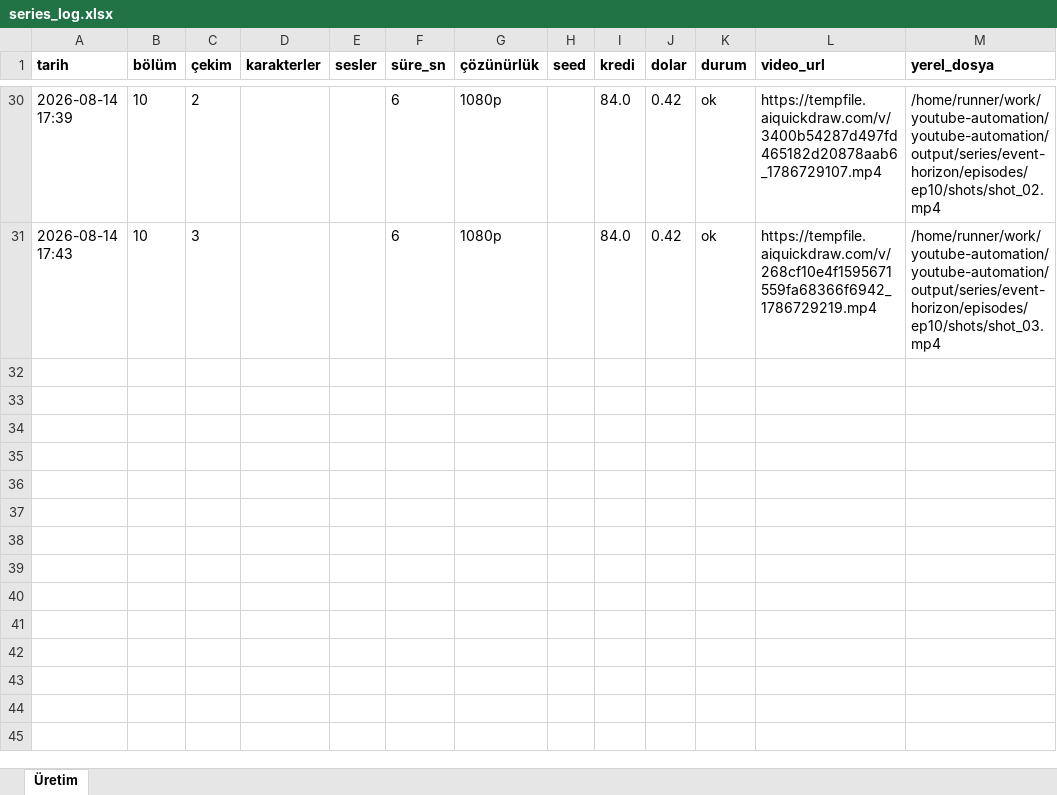
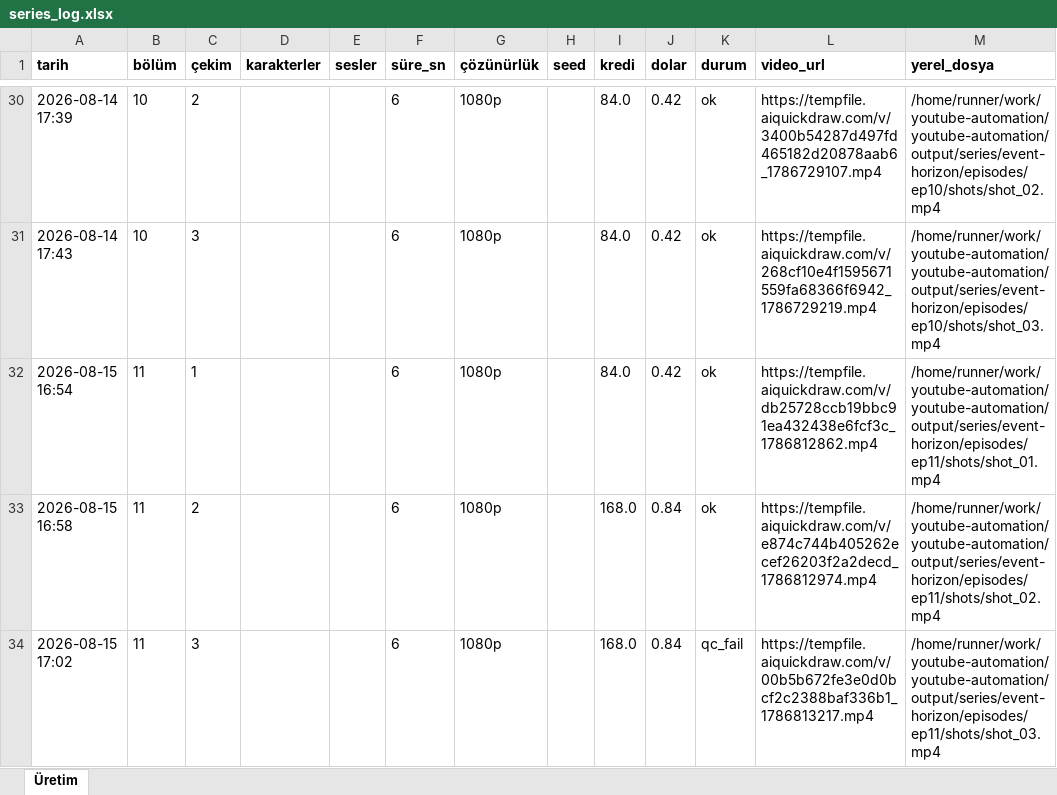
Before and after one commit to Wolkchen00/youtube-automation, an Excel workbook: galactic_experience/event-horizon/series_log.xlsx, sheet Üretim, drawn as a sheet; only a part is shown, gaps mark what is left out; values as stored, in another font and other column widths than the file's, no borders; the diff names each change by its address in the sheet, - before the commit and + after, or states it on an @@ line.

```diff
--- a/galactic_experience/event-horizon/series_log.xlsx (sheet Üretim)
+++ b/galactic_experience/event-horizon/series_log.xlsx (sheet Üretim)
+row 32: 2026-08-15 16:54 | 11 | 1 |  |  | 6 | 1080p |  | 84.0 | 0.42 | ok | https://tempfile.aiquickdraw.com/v/db25728ccb19bbc91ea432438e6fcf3c_1786812862.mp4 | /home/runner/work/youtube-automation/youtube-automation/output/series/event-horizon/episodes/ep11/shots/shot_01.mp4
+row 33: 2026-08-15 16:58 | 11 | 2 |  |  | 6 | 1080p |  | 168.0 | 0.84 | ok | https://tempfile.aiquickdraw.com/v/e874c744b405262ecef26203f2a2decd_1786812974.mp4 | /home/runner/work/youtube-automation/youtube-automation/output/series/event-horizon/episodes/ep11/shots/shot_02.mp4
+row 34: 2026-08-15 17:02 | 11 | 3 |  |  | 6 | 1080p |  | 168.0 | 0.84 | qc_fail | https://tempfile.aiquickdraw.com/v/00b5b672fe3e0d0bcf2c2388baf336b1_1786813217.mp4 | /home/runner/work/youtube-automation/youtube-automation/output/series/event-horizon/episodes/ep11/shots/shot_03.mp4
```
Also changed, not shown: 6 other files.
